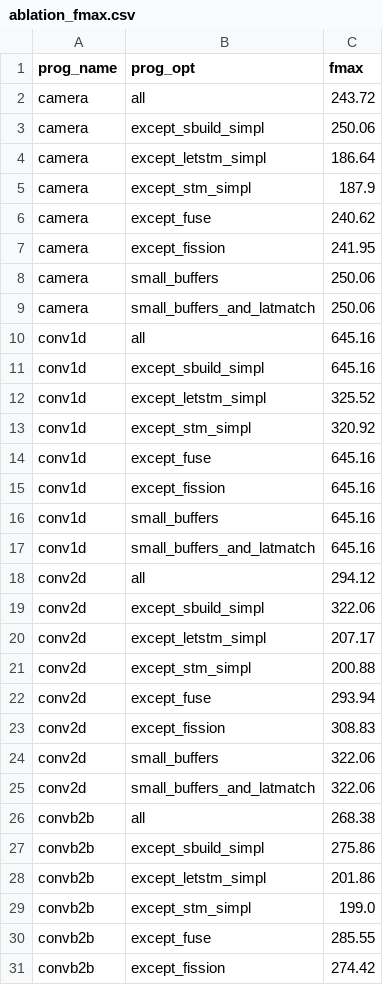
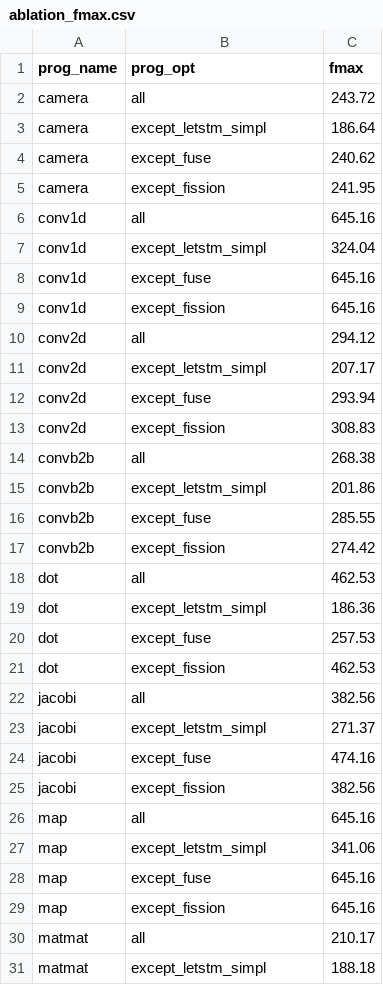
Before and after one commit to louis-hildebrand/sirop-hls, a CSV file: results/ablation_fmax.csv, drawn as a sheet; only a part is shown; the shorter side is filled out with more unchanged rows; the diff covers the shown part only.

```diff
--- a/results/ablation_fmax.csv
+++ b/results/ablation_fmax.csv
@@ -2,29 +2,15 @@ prog_name,prog_opt,fmax
 camera,all,243.72
-camera,except_sbuild_simpl,250.06
 camera,except_letstm_simpl,186.64
-camera,except_stm_simpl,187.9
 camera,except_fuse,240.62
 camera,except_fission,241.95
-camera,small_buffers,250.06
-camera,small_buffers_and_latmatch,250.06
 conv1d,all,645.16
-conv1d,except_sbuild_simpl,645.16
-conv1d,except_letstm_simpl,325.52
-conv1d,except_stm_simpl,320.92
+conv1d,except_letstm_simpl,324.04
 conv1d,except_fuse,645.16
 conv1d,except_fission,645.16
-conv1d,small_buffers,645.16
-conv1d,small_buffers_and_latmatch,645.16
 conv2d,all,294.12
-conv2d,except_sbuild_simpl,322.06
 conv2d,except_letstm_simpl,207.17
-conv2d,except_stm_simpl,200.88
 conv2d,except_fuse,293.94
 conv2d,except_fission,308.83
-conv2d,small_buffers,322.06
-conv2d,small_buffers_and_latmatch,322.06
 convb2b,all,268.38
-convb2b,except_sbuild_simpl,275.86
 convb2b,except_letstm_simpl,201.86
-convb2b,except_stm_simpl,199.0
 convb2b,except_fuse,285.55
```
Also changed, not shown: 35 removed rows elsewhere in this file, results/ablation_latency.csv, results/ablation_resource_usage.csv, 8 other files.
